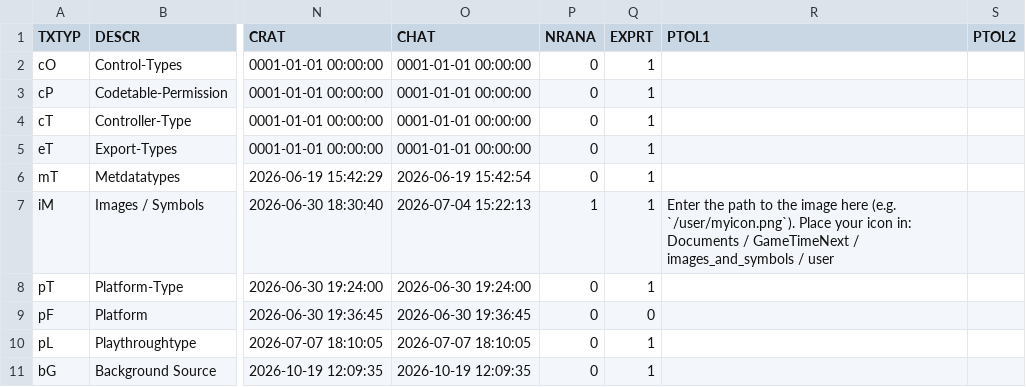
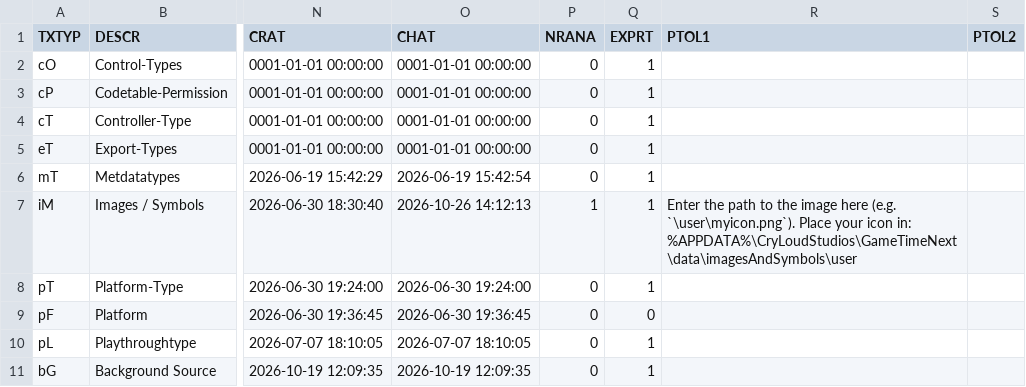
Before and after one commit to MaxPra/GameTimeNext, a CSV file: devsync/T1CTABH.csv, drawn as a sheet; only a part is shown, gaps mark what is left out; the diff names each change by its address in the sheet, - before the commit and + after, or states it on an @@ line.

Commit message:
Fix - CT iM Tooltip for Path

```diff
--- a/devsync/T1CTABH.csv
+++ b/devsync/T1CTABH.csv
-O7 (CHAT): 2026-07-04 15:22:13
+O7 (CHAT): 2026-10-26 14:12:13
-R7 (PTOL1): …here (e.g. `/user/myicon.png`). Place your icon in: Documents / GameTimeNext / images_and_symbols / user
+R7 (PTOL1): …here (e.g. `\user\myicon.png`). Place your icon in: %APPDATA%\CryLoudStudios\GameTimeNext\data\imagesAndSymbols\user
```
